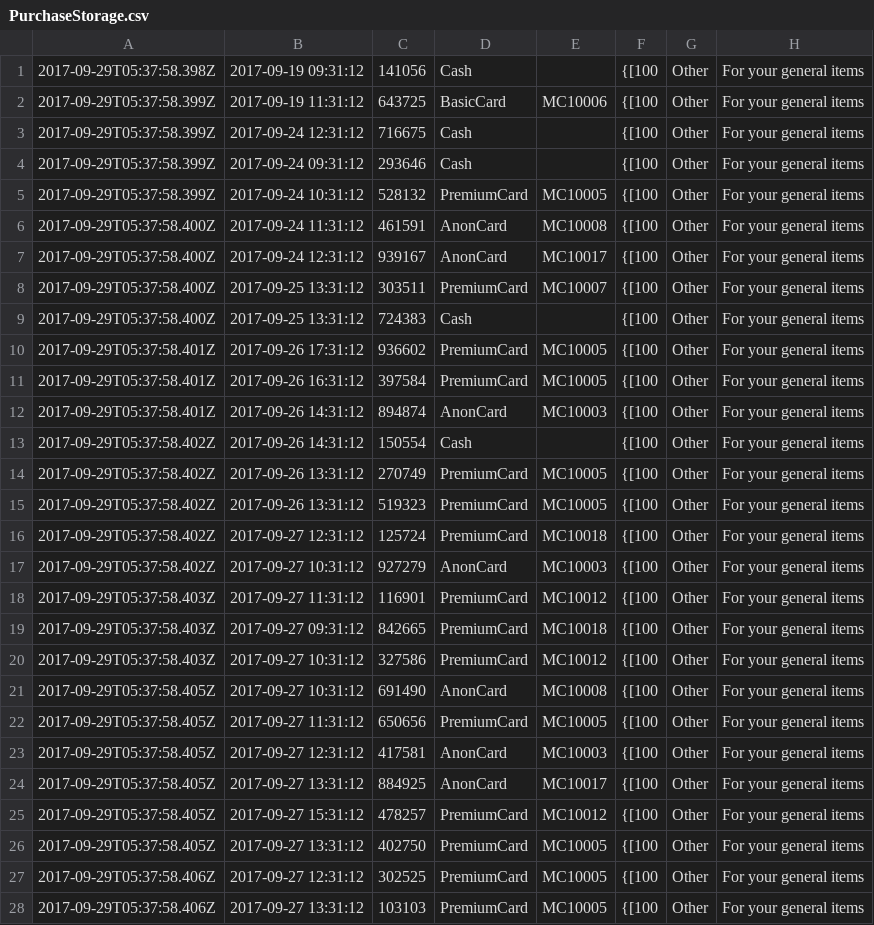
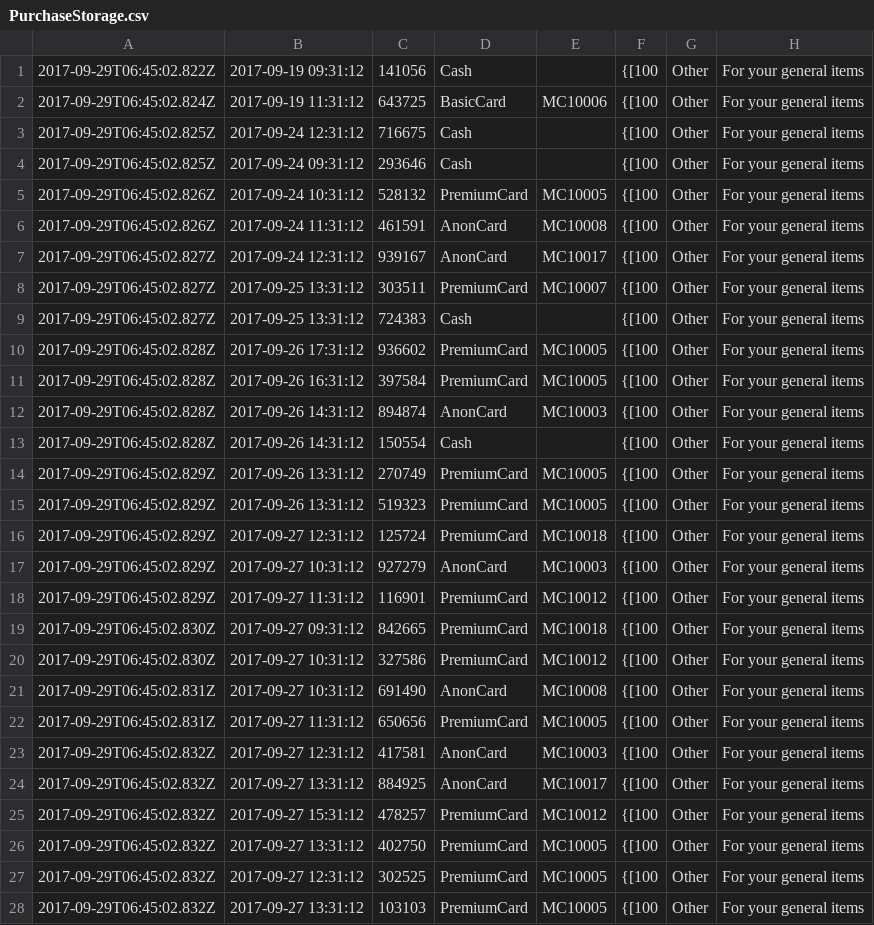
Before and after one commit to codeninja55/csit121-assignment03, a CSV file: com.cn55.marvel/src/persistent_data/PurchaseStorage.csv, drawn as a sheet; only a part is shown; the diff covers the shown part only; the diff names each change by its address in the sheet, - before the commit and + after, or states it on an @@ line.

```diff
--- a/com.cn55.marvel/src/persistent_data/PurchaseStorage.csv
+++ b/com.cn55.marvel/src/persistent_data/PurchaseStorage.csv
-A1: 2017-09-29T05:37:58.398Z
+A1: 2017-09-29T06:45:02.822Z
-A2: 2017-09-29T05:37:58.399Z
+A2: 2017-09-29T06:45:02.824Z
-A3:A4: 2017-09-29T05:37:58.399Z
+A3:A4: 2017-09-29T06:45:02.825Z
-A5: 2017-09-29T05:37:58.399Z
+A5: 2017-09-29T06:45:02.826Z
-A6: 2017-09-29T05:37:58.400Z
+A6: 2017-09-29T06:45:02.826Z
-A7:A9: 2017-09-29T05:37:58.400Z
+A7:A9: 2017-09-29T06:45:02.827Z
-A10:A12: 2017-09-29T05:37:58.401Z
+A10:A12: 2017-09-29T06:45:02.828Z
-A13: 2017-09-29T05:37:58.402Z
+A13: 2017-09-29T06:45:02.828Z
-A14:A17: 2017-09-29T05:37:58.402Z
+A14:A17: 2017-09-29T06:45:02.829Z
-A18: 2017-09-29T05:37:58.403Z
+A18: 2017-09-29T06:45:02.829Z
-A19:A20: 2017-09-29T05:37:58.403Z
+A19:A20: 2017-09-29T06:45:02.830Z
-A21:A22: 2017-09-29T05:37:58.405Z
+A21:A22: 2017-09-29T06:45:02.831Z
-A23:A26: 2017-09-29T05:37:58.405Z
+A23:A26: 2017-09-29T06:45:02.832Z
-A27:A28: 2017-09-29T05:37:58.406Z
+A27:A28: 2017-09-29T06:45:02.832Z
```
Also changed, not shown: 29 edited cells elsewhere in this file, com.cn55.marvel/src/persistent_data/CardsStorage.csv, com.cn55.marvel/src/persistent_data/CategoriesStorage.csv, 6 other files.
